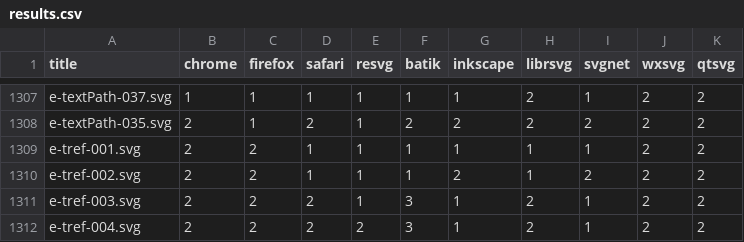
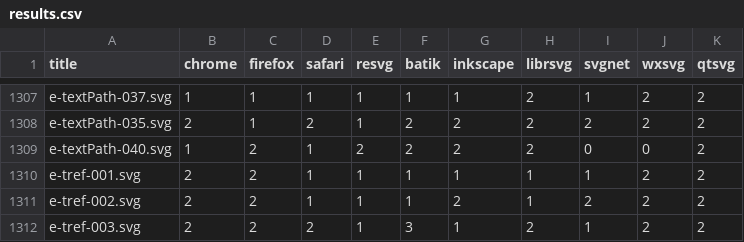
Before and after one commit to RazrFalcon/resvg-test-suite, a CSV file: results.csv, drawn as a sheet; only a part is shown, gaps mark what is left out; the shorter side is filled out with more unchanged rows; the diff names each change by its address in the sheet, - before the commit and + after, or states it on an @@ line.

Commit message:
Add new `textPath` element tests.

```diff
--- a/results.csv
+++ b/results.csv
+row 1309: e-textPath-040.svg | 1 | 2 | 1 | 2 | 2 | 2 | 2 | 0 | 0 | 2
```
Also changed, not shown: 3 other files.
